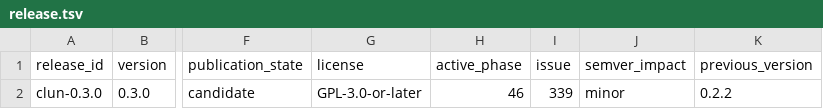
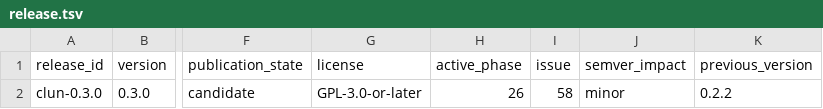
Before and after one commit to theesfeld/clun, a TSV file: compat/release.tsv, drawn as a sheet; only a part is shown, gaps mark what is left out; the diff names each change by its address in the sheet, - before the commit and + after, or states it on an @@ line.

Commit message:
fix(release): bind 0.3.0 candidate to Phase 26 issue #58
Rebind active release track to Phase 26 #58 so candidate Pages deploy passes roadmap-verify-live. Feature units #338/#339 remain closed related work.

Refs #58

```diff
--- a/compat/release.tsv
+++ b/compat/release.tsv
-H2 (active_phase): 46
+H2 (active_phase): 26
-I2 (issue): 339
+I2 (issue): 58
```
Also changed, not shown: 4 other files.
